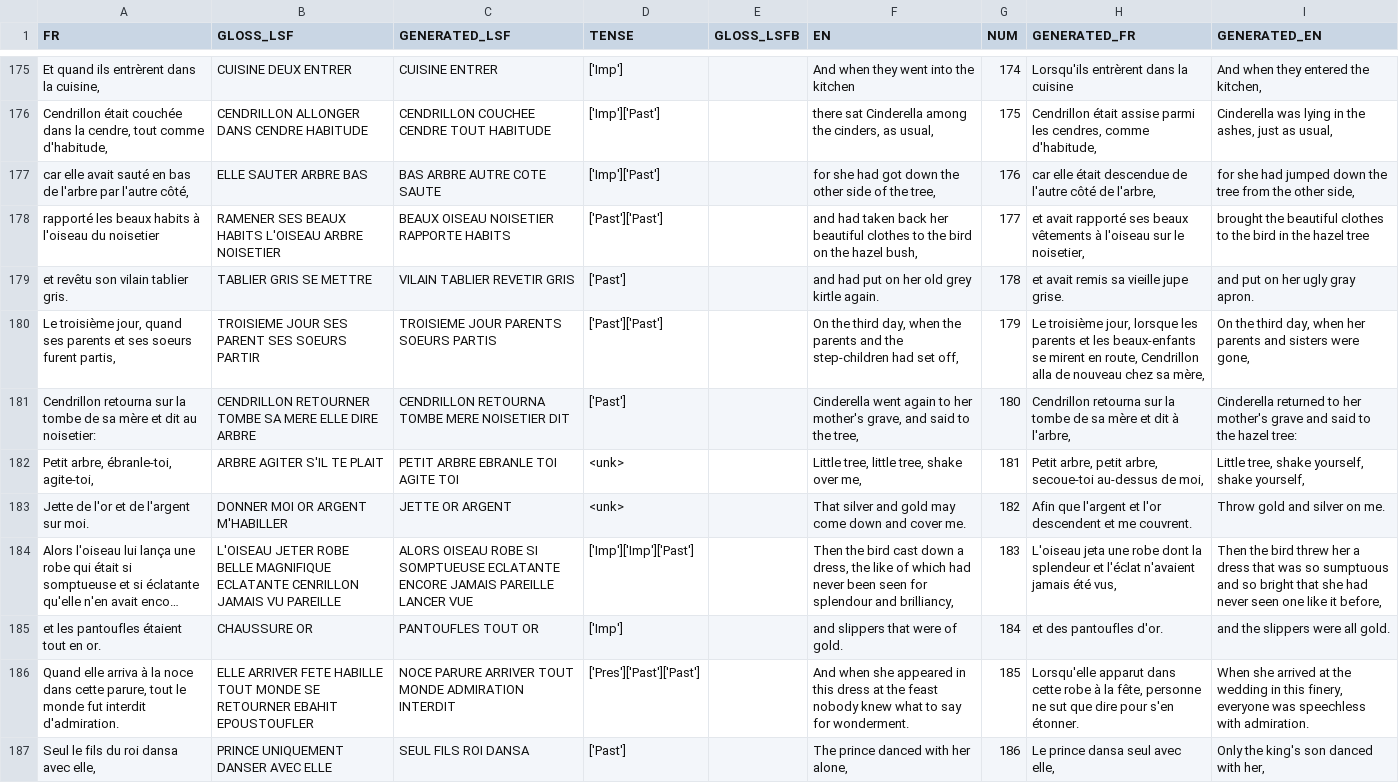
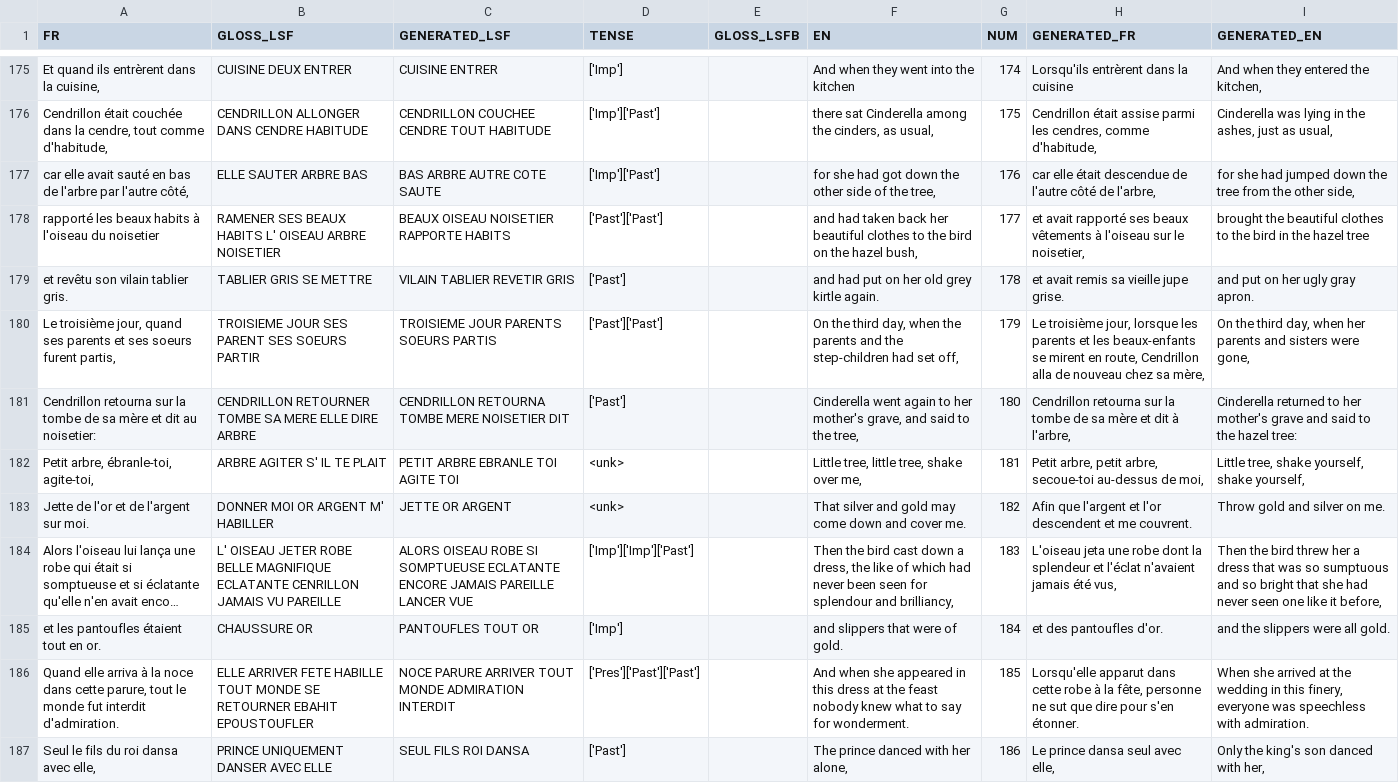
Before and after one commit to AlixDeclerck/lsfbTranslation, a CSV file: data/conte/source_csv/021_cinderella.csv, drawn as a sheet; only a part is shown, gaps mark what is left out; long unchanged cells end in …; the diff covers the shown part only; the diff names each change by its address in the sheet, - before the commit and + after, or states it on an @@ line.

```diff
--- a/data/conte/source_csv/021_cinderella.csv
+++ b/data/conte/source_csv/021_cinderella.csv
-B178 (GLOSS_LSF): …BEAUX HABITS L'OISEAU ARBRE NOISETIER
+B178 (GLOSS_LSF): …BEAUX HABITS L' OISEAU ARBRE NOISETIER
-B182 (GLOSS_LSF): ARBRE AGITER S'IL TE PLAIT
+B182 (GLOSS_LSF): ARBRE AGITER S' IL TE PLAIT
-B183 (GLOSS_LSF): DONNER MOI OR ARGENT M'HABILLER
+B183 (GLOSS_LSF): DONNER MOI OR ARGENT M' HABILLER
-B184 (GLOSS_LSF): L'OISEAU JETER ROBE…
+B184 (GLOSS_LSF): L' OISEAU JETER ROBE…
```
Also changed, not shown: 24 edited cells elsewhere in this file, data/conte/source_csv/004_fear.csv, data/conte/source_csv/011_brother_and_sister.csv, 19 other files.
